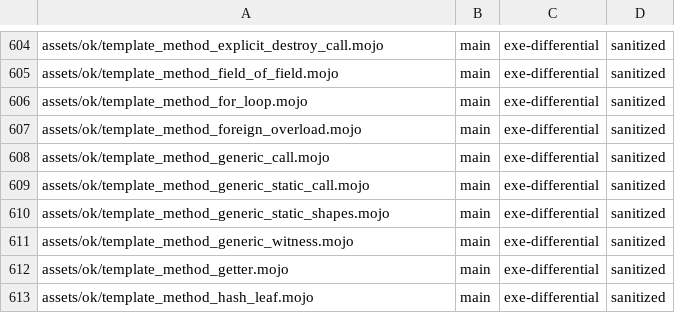
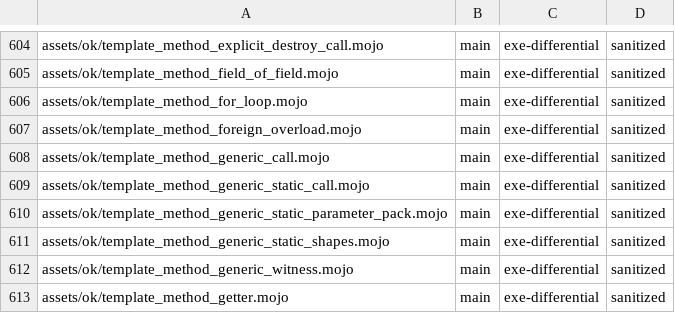
Before and after one commit to bpr/mojito, a TSV file: conformance/pliron-parity.tsv, drawn as a sheet; only a part is shown, gaps mark what is left out; the shorter side is filled out with more unchanged rows; the diff names each change by its address in the sheet, - before the commit and + after, or states it on an @@ line.

```diff
--- a/conformance/pliron-parity.tsv
+++ b/conformance/pliron-parity.tsv
+row 610: assets/ok/template_method_generic_static_parameter_pack.mojo | main | exe-differential | sanitized
```
Also changed, not shown: conformance/assets-mojo-rejects.tsv, conformance/pliron-scalar.tsv, 9 other files.
